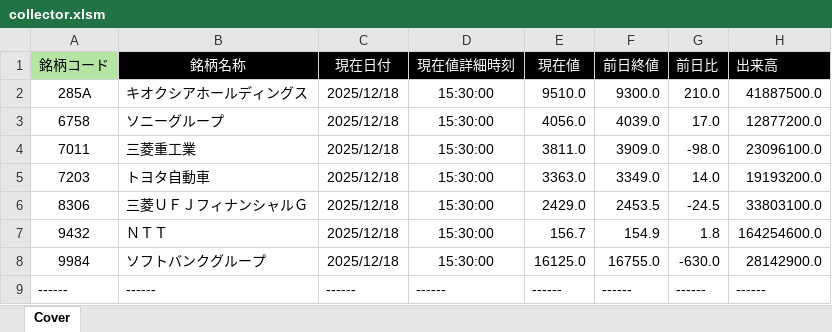
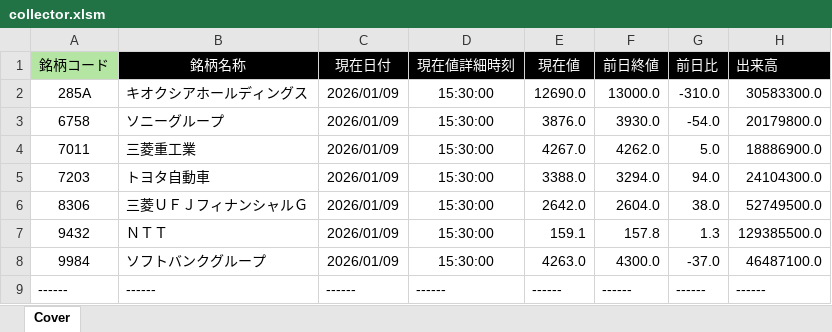
Before and after one commit to bitwalk123/kabuto, an Excel workbook: collector.xlsm, sheet Cover, drawn as a sheet; values as stored, in another font and other column widths than the file's, no borders; the diff names each change by its address in the sheet, - before the commit and + after, or states it on an @@ line.

Commit message:
update

```diff
--- a/collector.xlsm (sheet Cover)
+++ b/collector.xlsm (sheet Cover)
-C2:C8 (現在日付): 2025/12/18
+C2:C8 (現在日付): 2026/01/09
-E2 (現在値): 9510.0
+E2 (現在値): 12690.0
-F2 (前日終値): 9300.0
+F2 (前日終値): 13000.0
-G2 (前日比): 210.0
+G2 (前日比): -310.0
-H2 (出来高): 41887500.0
+H2 (出来高): 30583300.0
-E3 (現在値): 4056.0
+E3 (現在値): 3876.0
-F3 (前日終値): 4039.0
+F3 (前日終値): 3930.0
-G3 (前日比): 17.0
+G3 (前日比): -54.0
-H3 (出来高): 12877200.0
+H3 (出来高): 20179800.0
-E4 (現在値): 3811.0
+E4 (現在値): 4267.0
-F4 (前日終値): 3909.0
+F4 (前日終値): 4262.0
-G4 (前日比): -98.0
+G4 (前日比): 5.0
-H4 (出来高): 23096100.0
+H4 (出来高): 18886900.0
-E5 (現在値): 3363.0
+E5 (現在値): 3388.0
-F5 (前日終値): 3349.0
+F5 (前日終値): 3294.0
-G5 (前日比): 14.0
+G5 (前日比): 94.0
-H5 (出来高): 19193200.0
+H5 (出来高): 24104300.0
-E6 (現在値): 2429.0
+E6 (現在値): 2642.0
-F6 (前日終値): 2453.5
+F6 (前日終値): 2604.0
-G6 (前日比): -24.5
+G6 (前日比): 38.0
-H6 (出来高): 33803100.0
+H6 (出来高): 52749500.0
-E7 (現在値): 156.7
+E7 (現在値): 159.1
-F7 (前日終値): 154.9
+F7 (前日終値): 157.8
-G7 (前日比): 1.8
+G7 (前日比): 1.3
-H7 (出来高): 164254600.0
+H7 (出来高): 129385500.0
-E8 (現在値): 16125.0
+E8 (現在値): 4263.0
-F8 (前日終値): 16755.0
+F8 (前日終値): 4300.0
-G8 (前日比): -630.0
+G8 (前日比): -37.0
-H8 (出来高): 28142900.0
+H8 (出来高): 46487100.0
```
